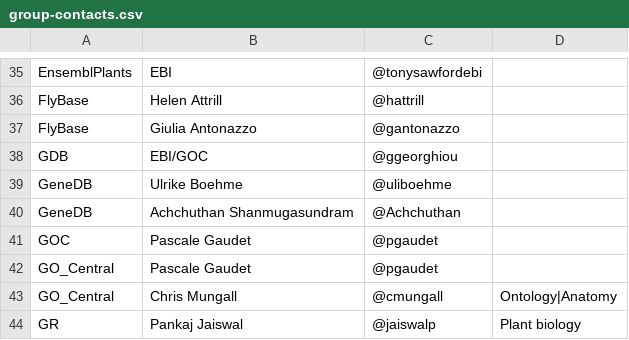
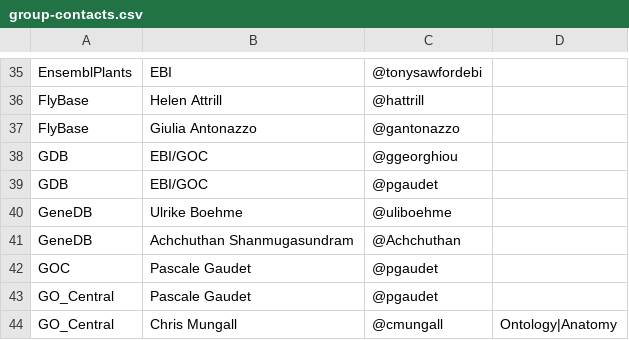
Before and after one commit to geneontology/go-site, a CSV file: metadata/group-contacts.csv, drawn as a sheet; only a part is shown, gaps mark what is left out; the shorter side is filled out with more unchanged rows.

Commit message:
Updated file

```diff
--- a/metadata/group-contacts.csv
+++ b/metadata/group-contacts.csv
@@ -38,2 +38,3 @@ FlyBase,Giulia Antonazzo,@gantonazzo,
 GDB,EBI/GOC,@ggeorghiou,
+GDB,EBI/GOC,@pgaudet,
 GeneDB,Ulrike Boehme,@uliboehme,
```
